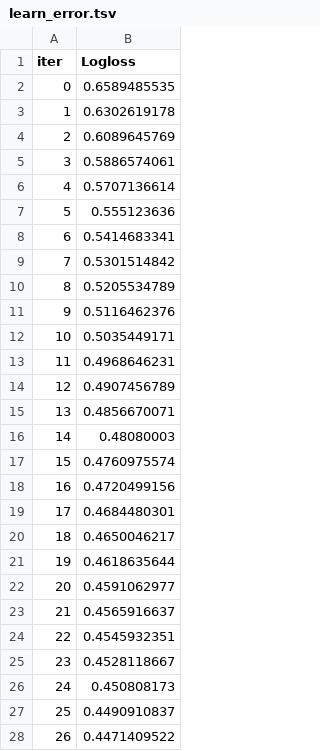
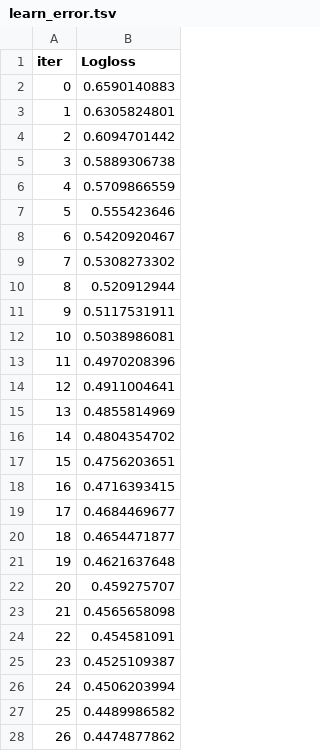
Before and after one commit to VenkataPrasad97/Task, a TSV file: catboost_info/learn_error.tsv, drawn as a sheet; only a part is shown; the diff covers the shown part only.

```diff
--- a/catboost_info/learn_error.tsv
+++ b/catboost_info/learn_error.tsv
@@ -1,28 +1,28 @@
 iter	Logloss
-0	0.6589485535
-1	0.6302619178
-2	0.6089645769
-3	0.5886574061
-4	0.5707136614
-5	0.555123636
-6	0.5414683341
-7	0.5301514842
-8	0.5205534789
-9	0.5116462376
-10	0.5035449171
-11	0.4968646231
-12	0.4907456789
-13	0.4856670071
-14	0.48080003
-15	0.4760975574
-16	0.4720499156
-17	0.4684480301
-18	0.4650046217
-19	0.4618635644
-20	0.4591062977
-21	0.4565916637
-22	0.4545932351
-23	0.4528118667
-24	0.450808173
-25	0.4490910837
-26	0.4471409522
+0	0.6590140883
+1	0.6305824801
+2	0.6094701442
+3	0.5889306738
+4	0.5709866559
+5	0.555423646
+6	0.5420920467
+7	0.5308273302
+8	0.520912944
+9	0.5117531911
+10	0.5038986081
+11	0.4970208396
+12	0.4911004641
+13	0.4855814969
+14	0.4804354702
+15	0.4756203651
+16	0.4716393415
+17	0.4684469677
+18	0.4654471877
+19	0.4621637648
+20	0.459275707
+21	0.4565658098
+22	0.454581091
+23	0.4525109387
+24	0.4506203994
+25	0.4489986582
+26	0.4474877862
```
Also changed, not shown: 73 edited cells elsewhere in this file, catboost_info/time_left.tsv, 3 other files.
